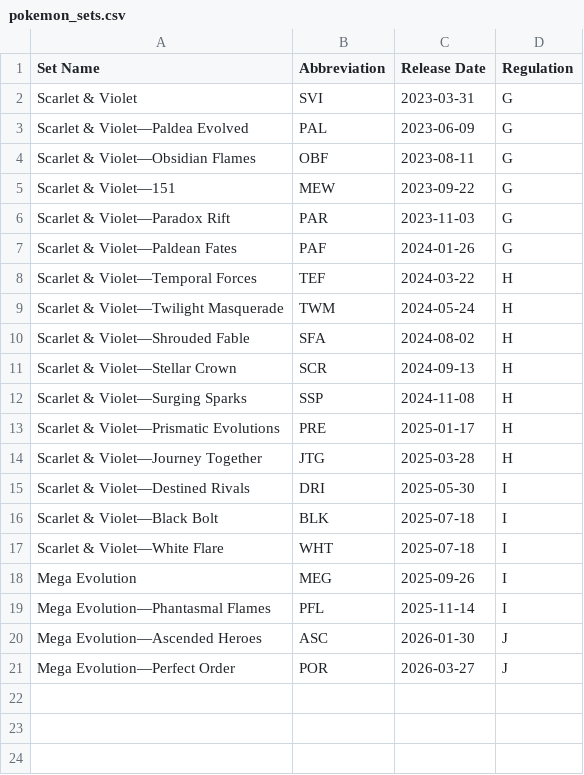
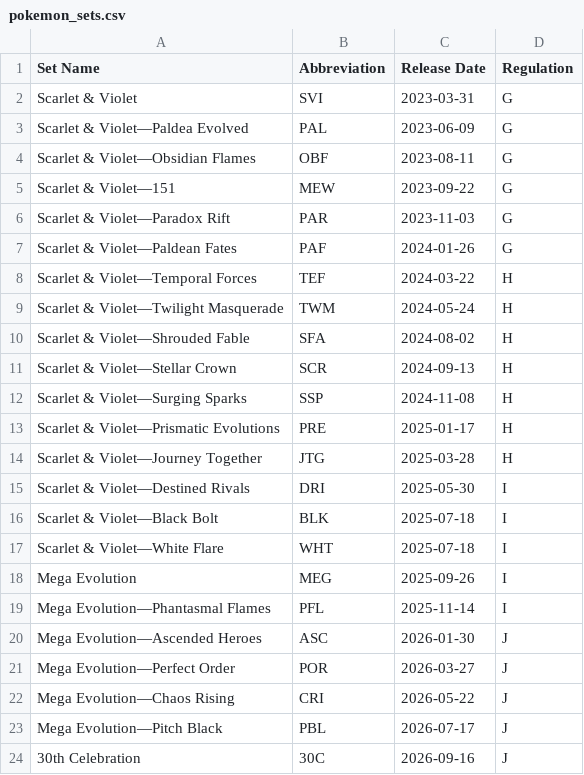
Before and after one commit to nahumsa/pokemon-tcgp-data-lake, a CSV file: transformations/seeds/pokemon_sets.csv, drawn as a sheet.

```diff
--- a/transformations/seeds/pokemon_sets.csv
+++ b/transformations/seeds/pokemon_sets.csv
@@ -21 +21,4 @@ Mega Evolution—Ascended Heroes,ASC,2026-01-30,J
 Mega Evolution—Perfect Order,POR,2026-03-27,J
+Mega Evolution—Chaos Rising,CRI,2026-05-22,J
+Mega Evolution—Pitch Black,PBL,2026-07-17,J
+30th Celebration,30C,2026-09-16,J
```
Also changed, not shown: 32 other files.
